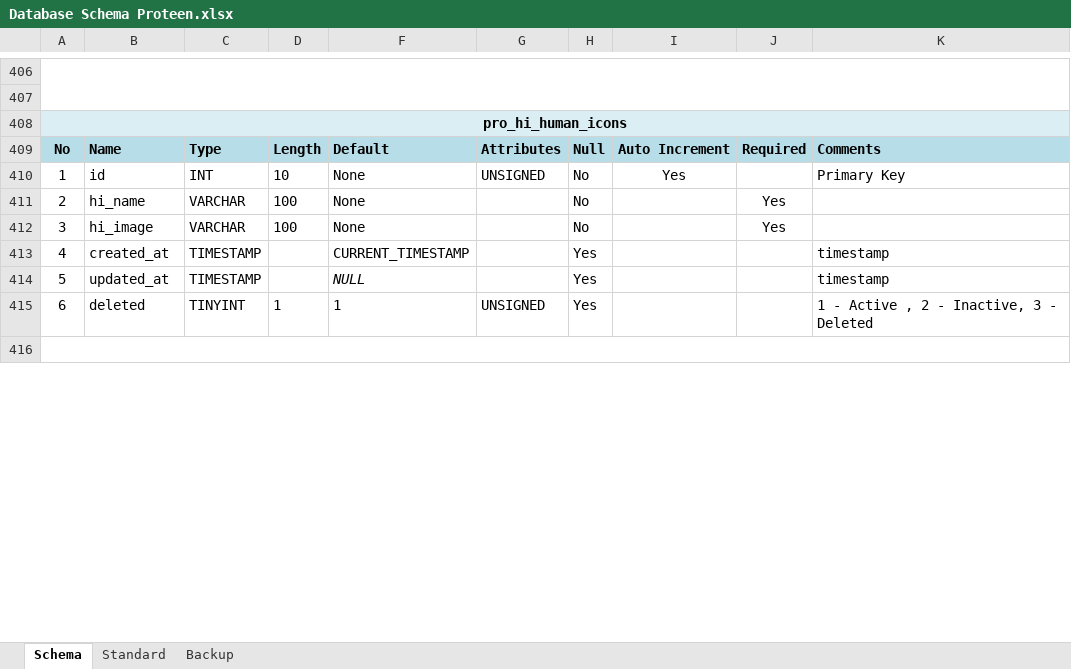
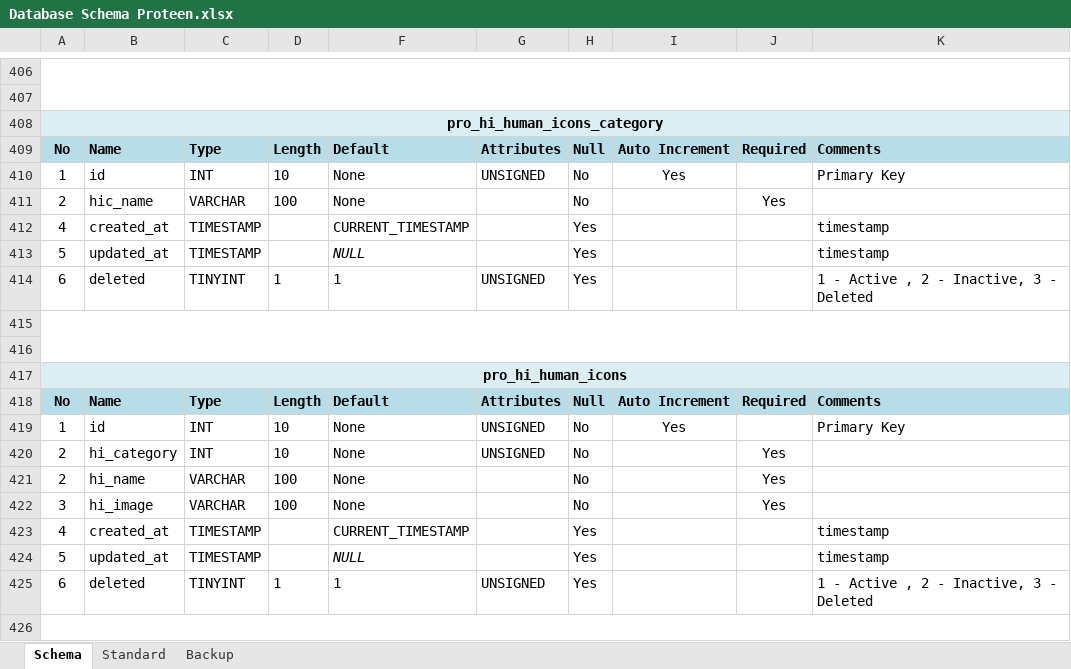
Before and after one commit to inxkrutik/proteendocs, an Excel workbook: Database Schema Proteen.xlsx, sheet Schema, drawn as a sheet; only a part is shown, gaps mark what is left out; values as stored, in another font and other column widths than the file's, no borders; the diff names each change by its address in the sheet, - before the commit and + after, or states it on an @@ line.

Commit message:
Human Icons Category

```diff
--- a/Database Schema Proteen.xlsx (sheet Schema)
+++ b/Database Schema Proteen.xlsx (sheet Schema)
+row 408: pro_hi_human_icons_category
+row 409: No | Name | Type | Length | Default | Attributes | Null | Auto Increment | Required | Comments
+row 410: 1 | id | INT | 10 | None | UNSIGNED | No | Yes |  | Primary Key
+row 411: 2 | hic_name | VARCHAR | 100 | None |  | No |  | Yes
+row 412: 4 | created_at | TIMESTAMP |  | CURRENT_TIMESTAMP |  | Yes |  |  | timestamp
+row 413: 5 | updated_at | TIMESTAMP |  | NULL |  | Yes |  |  | timestamp
+row 414: 6 | deleted | TINYINT | 1 | 1 | UNSIGNED | Yes |  |  | 1 - Active , 2 - Inactive, 3 - Deleted
+row 415: (empty)
+row 416: (empty)
+row 420: 2 | hi_category | INT | 10 | None | UNSIGNED | No |  | Yes
```
